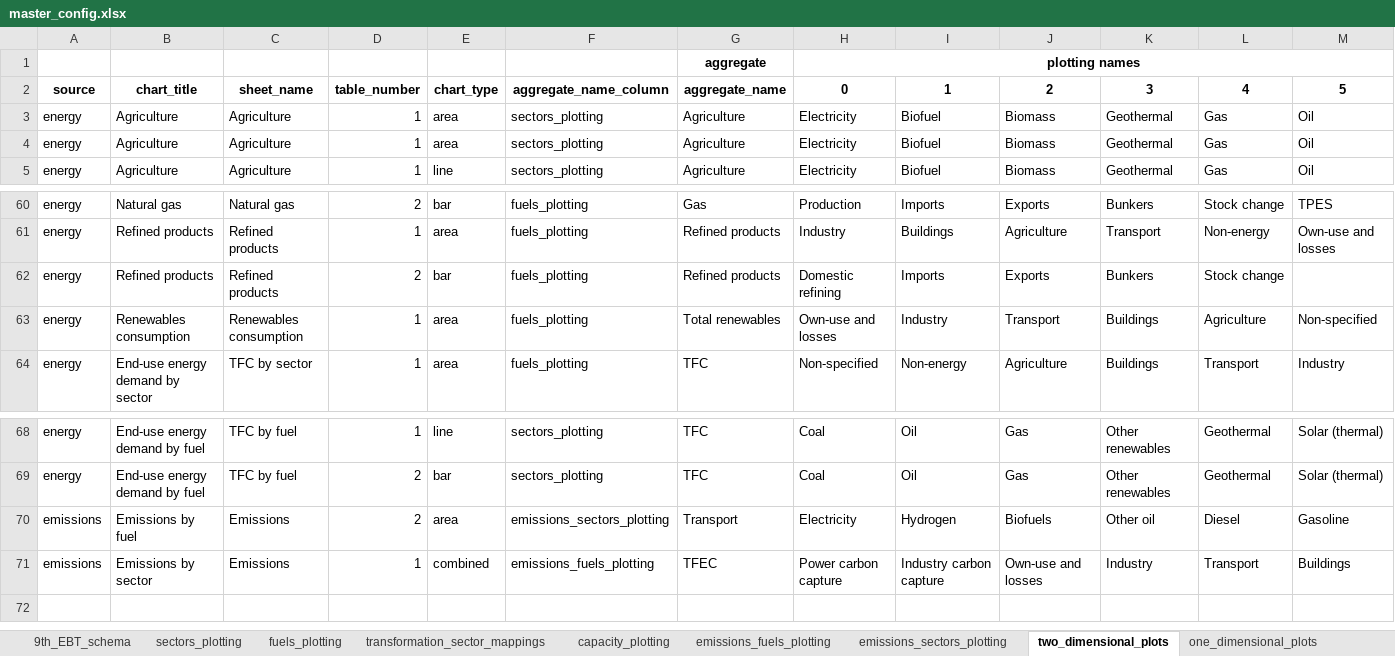
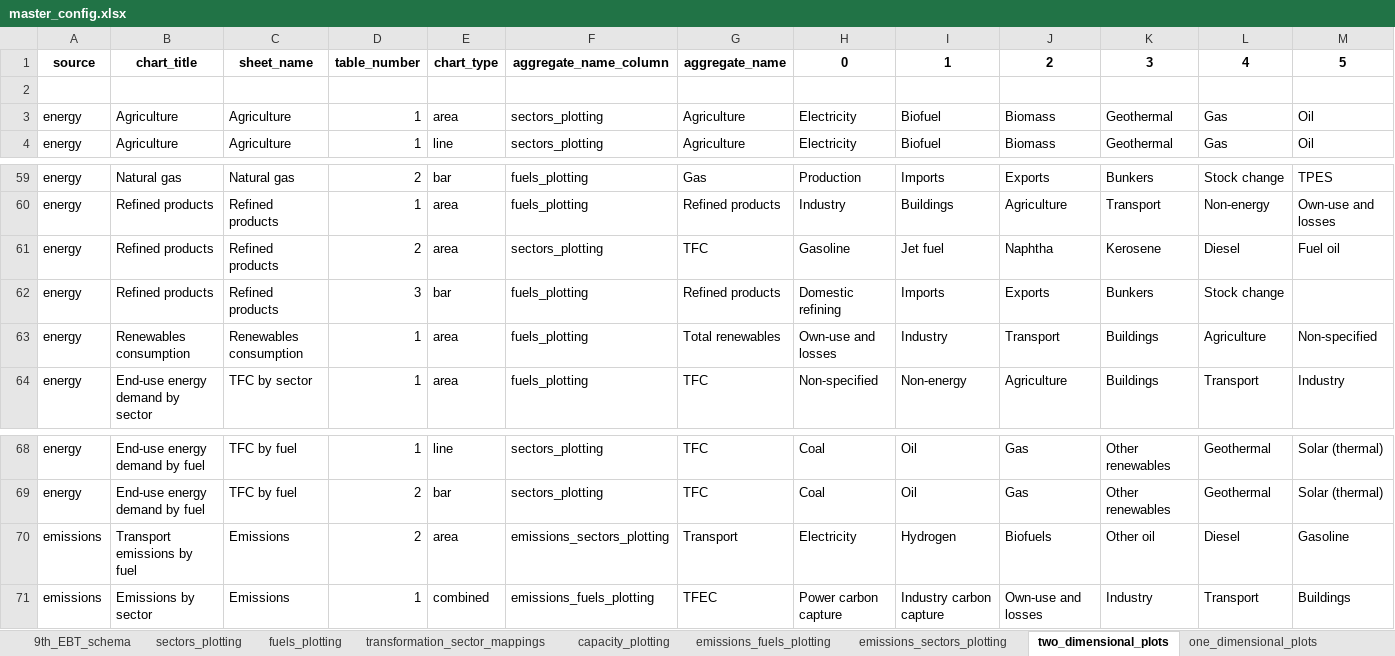
Before and after one commit to asia-pacific-energy-research-centre/9th_edition_visualisation, an Excel workbook: config/master_config.xlsx, sheet two_dimensional_plots, drawn as a sheet; only a part is shown, gaps mark what is left out; values as stored, in another font and other column widths than the file's, no borders; charts and pictures not drawn; removed rows and columns are numbered as before the commit, all else as after; rows hold the shown columns only; the diff names each change by its address in the sheet, - before the commit and + after, or states it on an @@ line.

Commit message:
percentage column chart

```diff
--- a/config/master_config.xlsx (sheet two_dimensional_plots)
+++ b/config/master_config.xlsx (sheet two_dimensional_plots)
-row 1:  |  |  |  |  |  | aggregate | plotting names
-row 2: energy | Agriculture | Agriculture | 1 | area | sectors_plotting | Agriculture | Electricity | Biofuel | Biomass | Geothermal | Gas | Oil
+row 2: (empty)
+row 61: energy | Refined products | Refined products | 2 | area | sectors_plotting | TFC | Gasoline | Jet fuel | Naphtha | Kerosene | Diesel | Fuel oil
-D62: 2
+D62: 3
-B70: Emissions by fuel
+B70: Transport emissions by fuel
```
Also changed, not shown: sheet one_dimensional_plots, sheet fuels_plotting, sheet plotting_name_to_label, charts or pictures, 5 other files.
